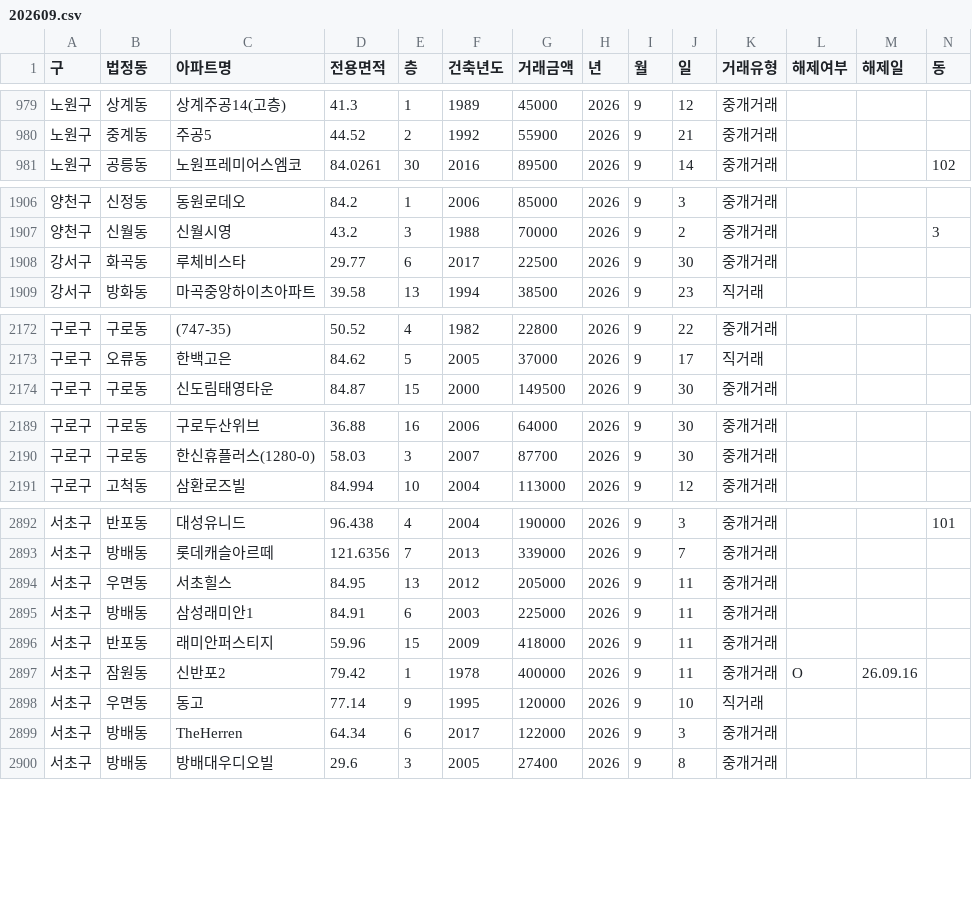
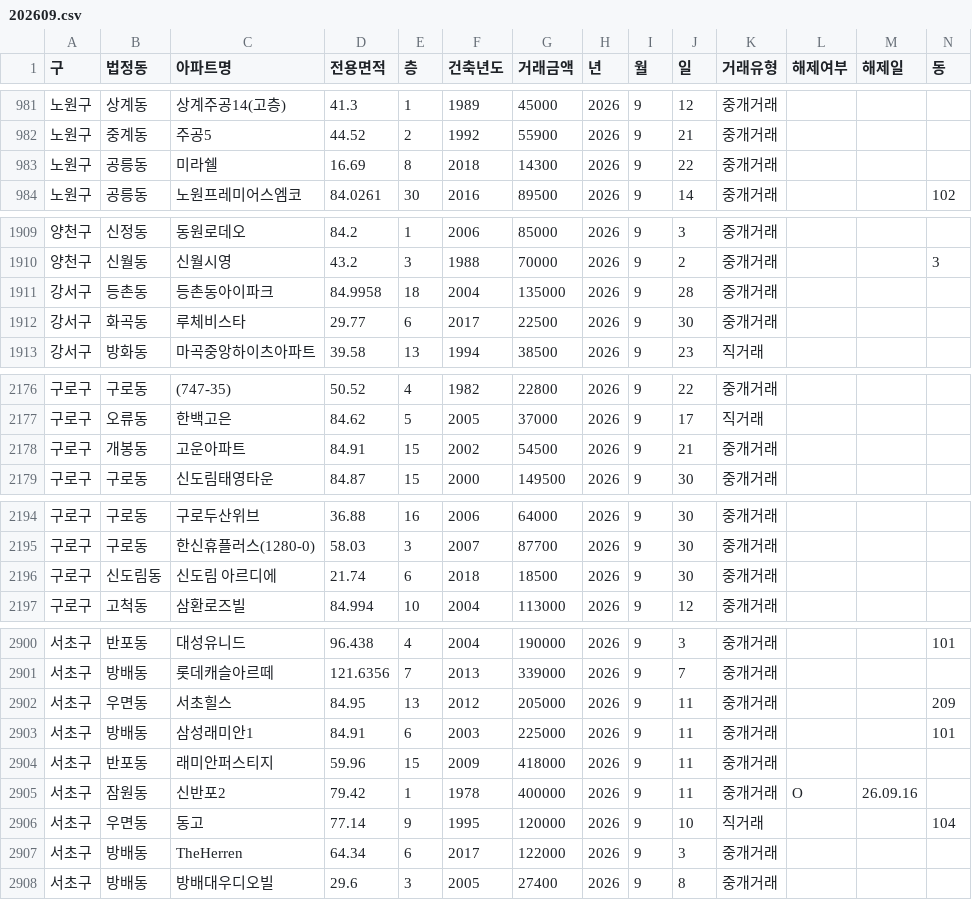
Before and after one commit to sean794/Real-Estate, a CSV file: data/apt_trade/202609.csv, drawn as a sheet; only a part is shown, gaps mark what is left out; the diff covers the shown part only.

```diff
--- a/data/apt_trade/202609.csv
+++ b/data/apt_trade/202609.csv
@@ -980,2 +982,3 @@
 노원구,중계동,주공5,44.52,2,1992,55900,2026,9,21,중개거래,,,
+노원구,공릉동,미라쉘,16.69,8,2018,14300,2026,9,22,중개거래,,,
 노원구,공릉동,노원프레미어스엠코,84.0261,30,2016,89500,2026,9,14,중개거래,,,102
@@ -1907,2 +1910,3 @@
 양천구,신월동,신월시영,43.2,3,1988,70000,2026,9,2,중개거래,,,3
+강서구,등촌동,등촌동아이파크,84.9958,18,2004,135000,2026,9,28,중개거래,,,
 강서구,화곡동,루체비스타,29.77,6,2017,22500,2026,9,30,중개거래,,,
@@ -2173,2 +2177,3 @@
 구로구,오류동,한백고은,84.62,5,2005,37000,2026,9,17,직거래,,,
+구로구,개봉동,고운아파트,84.91,15,2002,54500,2026,9,21,중개거래,,,
 구로구,구로동,신도림태영타운,84.87,15,2000,149500,2026,9,30,중개거래,,,
@@ -2190,2 +2195,3 @@
 구로구,구로동,한신휴플러스(1280-0),58.03,3,2007,87700,2026,9,30,중개거래,,,
+구로구,신도림동,신도림 아르디에,21.74,6,2018,18500,2026,9,30,중개거래,,,
 구로구,고척동,삼환로즈빌,84.994,10,2004,113000,2026,9,12,중개거래,,,
@@ -2893,7 +2901,7 @@
 서초구,방배동,롯데캐슬아르떼,121.6356,7,2013,339000,2026,9,7,중개거래,,,
-서초구,우면동,서초힐스,84.95,13,2012,205000,2026,9,11,중개거래,,,
-서초구,방배동,삼성래미안1,84.91,6,2003,225000,2026,9,11,중개거래,,,
+서초구,우면동,서초힐스,84.95,13,2012,205000,2026,9,11,중개거래,,,209
+서초구,방배동,삼성래미안1,84.91,6,2003,225000,2026,9,11,중개거래,,,101
 서초구,반포동,래미안퍼스티지,59.96,15,2009,418000,2026,9,11,중개거래,,,
 서초구,잠원동,신반포2,79.42,1,1978,400000,2026,9,11,중개거래,O,26.09.16,
-서초구,우면동,동고,77.14,9,1995,120000,2026,9,10,직거래,,,
+서초구,우면동,동고,77.14,9,1995,120000,2026,9,10,직거래,,,104
 서초구,방배동,TheHerren,64.34,6,2017,122000,2026,9,3,중개거래,,,
```
Also changed, not shown: 5 added rows and 40 edited cells elsewhere in this file, data/apt_trade/202611.csv, docs/data/apt_trade/202609.csv, 16 other files.
